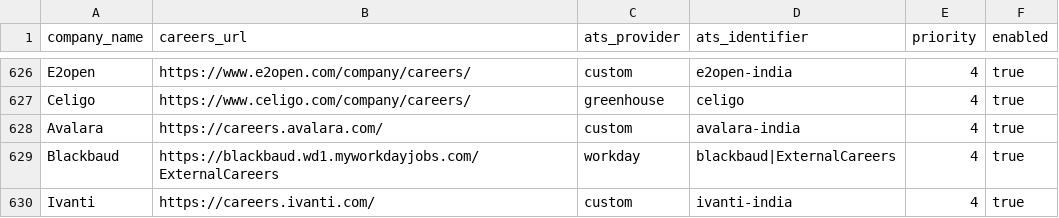
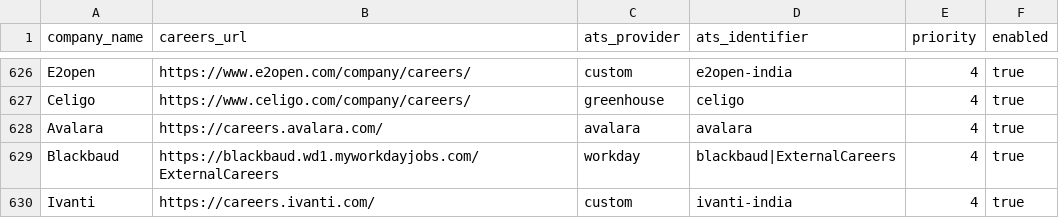
Before and after one commit to chandanvura/JobRadar, a CSV file: companies/companies.csv, drawn as a sheet; only a part is shown, gaps mark what is left out.

Commit message:
Validate Avalara's complete public board and preserve Jibe additional address fields

```diff
--- a/companies/companies.csv
+++ b/companies/companies.csv
@@ -627,3 +627,3 @@ E2open,https://www.e2open.com/company/careers/,custom,e2open-india,4,true
 Celigo,https://www.celigo.com/company/careers/,greenhouse,celigo,4,true
-Avalara,https://careers.avalara.com/,custom,avalara-india,4,true
+Avalara,https://careers.avalara.com/,avalara,avalara,4,true
 Blackbaud,https://blackbaud.wd1.myworkdayjobs.com/ExternalCareers,workday,blackbaud|ExternalCareers,4,true
```
Also changed, not shown: 6 other files.
